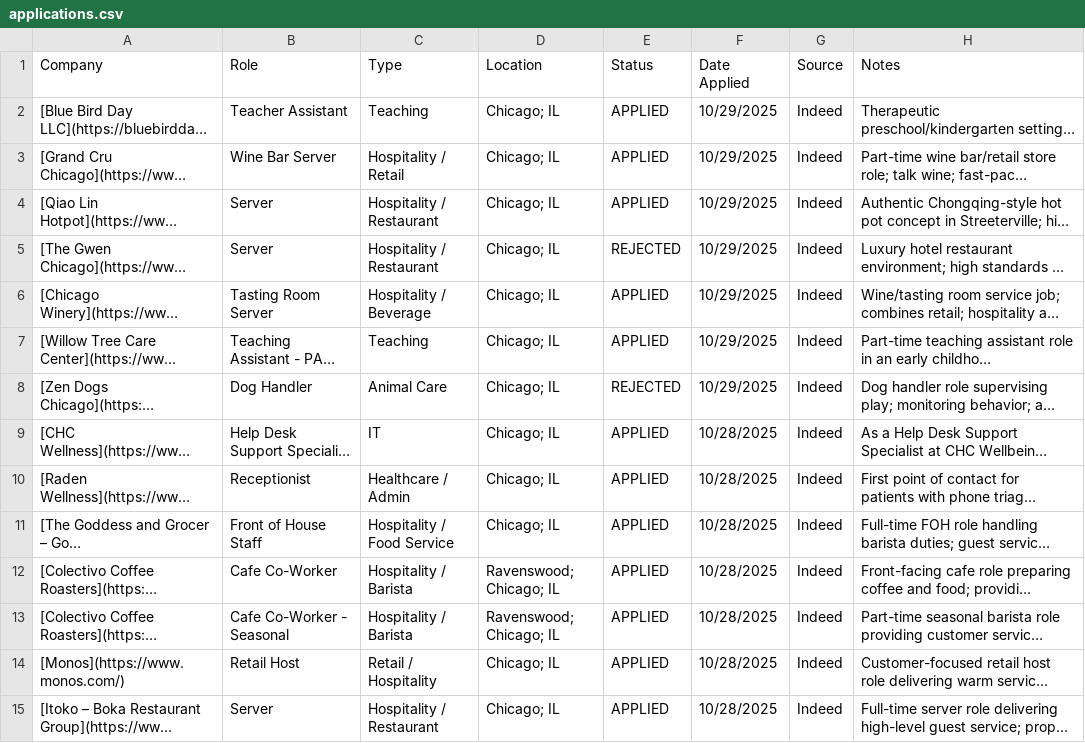
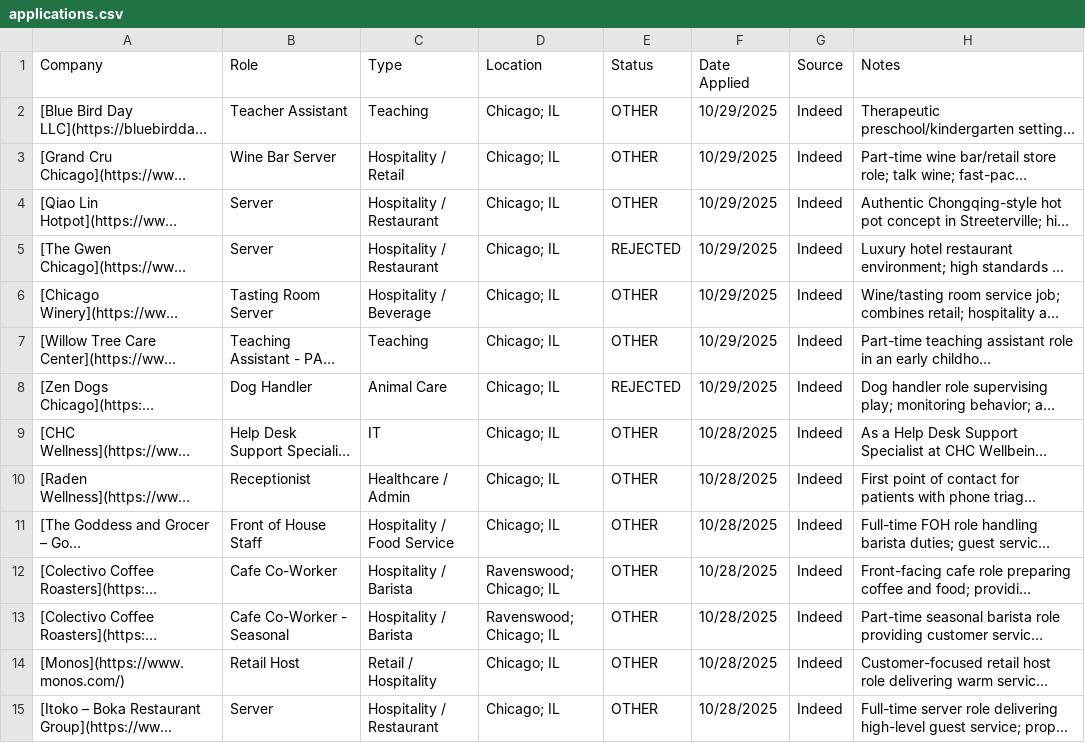
Before and after one commit to lpatamia1/lpatamia1, a CSV file: JobTrackerCLI/applications.csv, drawn as a sheet; only a part is shown; long unchanged cells end in …; the diff covers the shown part only; the diff names each change by its address in the sheet, - before the commit and + after, or states it on an @@ line.

```diff
--- a/JobTrackerCLI/applications.csv
+++ b/JobTrackerCLI/applications.csv
-E2:E4 (Status): APPLIED
+E2:E4 (Status): OTHER
-E6:E7 (Status): APPLIED
+E6:E7 (Status): OTHER
-E9:E15 (Status): APPLIED
+E9:E15 (Status): OTHER
```
Also changed, not shown: 1 added row and 140 edited cells elsewhere in this file, 4 other files.
